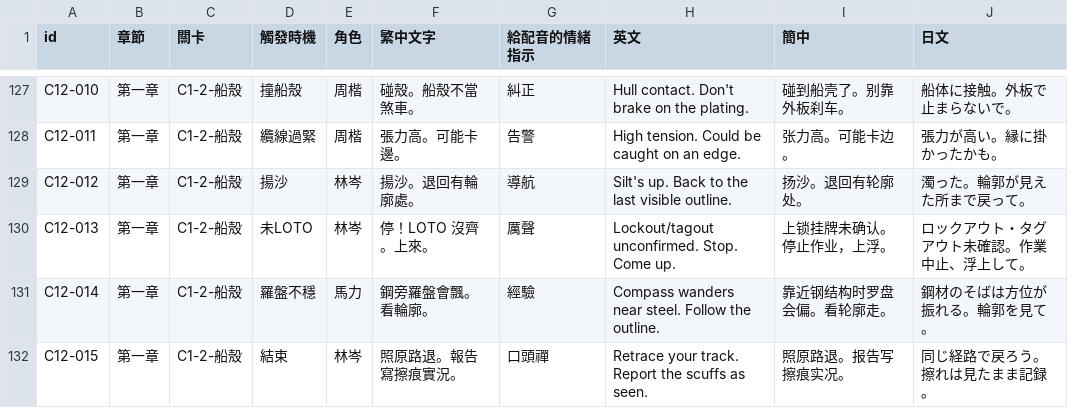
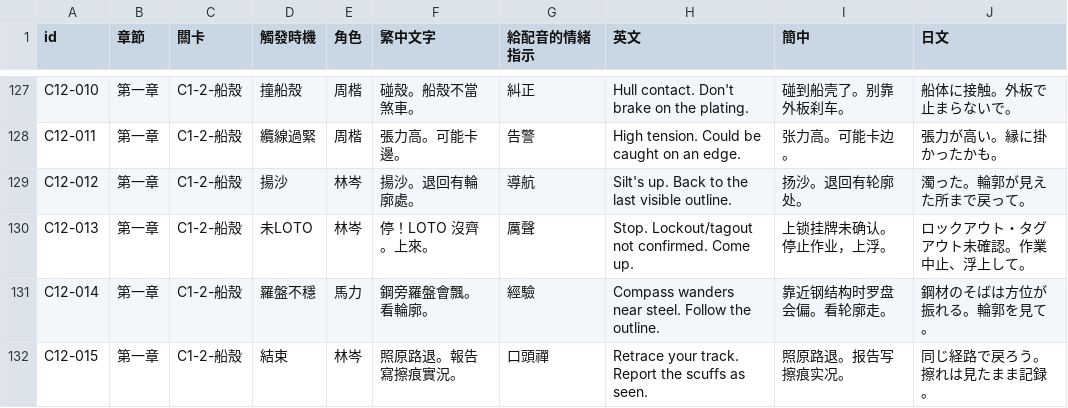
Before and after one commit to jekaihsu/rov, a CSV file: docs/story/lines.csv, drawn as a sheet; only a part is shown, gaps mark what is left out.

```diff
--- a/docs/story/lines.csv
+++ b/docs/story/lines.csv
@@ -129,3 +129,3 @@ C12-011,第一章,C1-2-船殼,纜線過緊,周楷,張力高。可能卡邊。,
 C12-012,第一章,C1-2-船殼,揚沙,林岑,揚沙。退回有輪廓處。,導航,Silt's up. Back to the last visible outline.,扬沙。退回有轮廓处。,濁った。輪郭が見えた所まで戻って。
-C12-013,第一章,C1-2-船殼,未LOTO,林岑,停！LOTO 沒齊。上來。,厲聲,Lockout/tagout unconfirmed. Stop. Come up.,上锁挂牌未确认。停止作业，上浮。,ロックアウト・タグアウト未確認。作業中止、浮上して。
+C12-013,第一章,C1-2-船殼,未LOTO,林岑,停！LOTO 沒齊。上來。,厲聲,Stop. Lockout/tagout not confirmed. Come up.,上锁挂牌未确认。停止作业，上浮。,ロックアウト・タグアウト未確認。作業中止、浮上して。
 C12-014,第一章,C1-2-船殼,羅盤不穩,馬力,鋼旁羅盤會飄。看輪廓。,經驗,Compass wanders near steel. Follow the outline.,靠近钢结构时罗盘会偏。看轮廓走。,鋼材のそばは方位が振れる。輪郭を見て。
```
Also changed, not shown: 33 other files.
